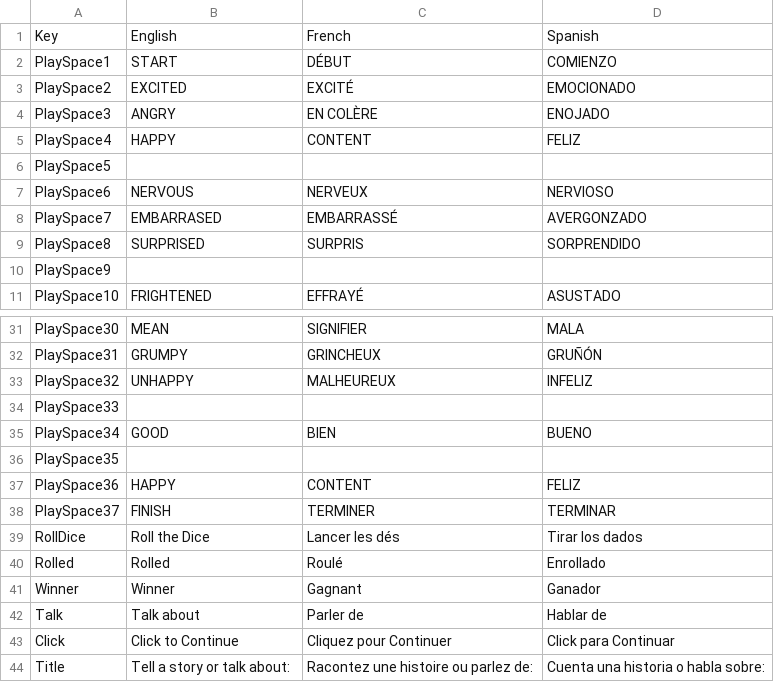
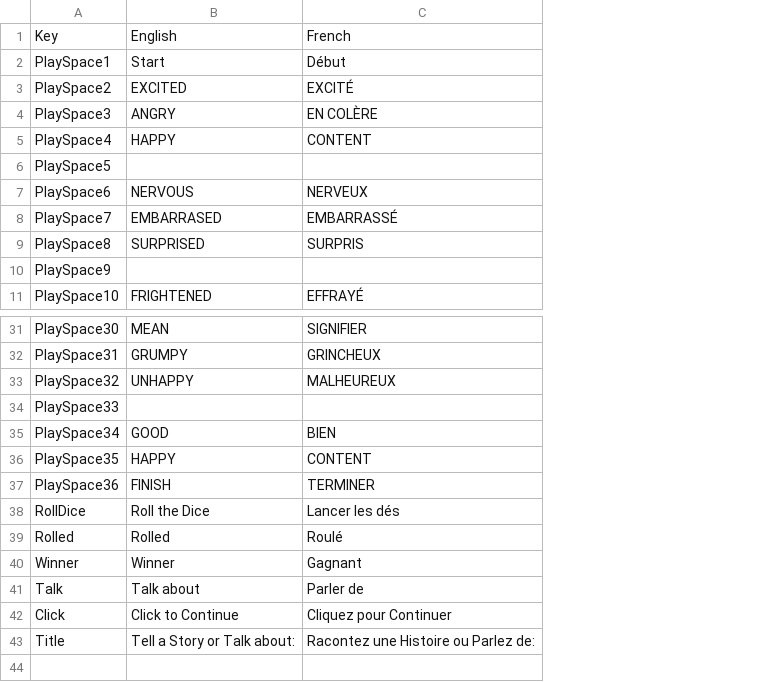
Before and after one commit to AuxiliumHorizons/AuxiliumHorizons.github.io, a CSV file: GameData/StreamingAssets/Goose.csv, drawn as a sheet; only a part is shown, gaps mark what is left out; removed rows and columns are numbered as before the commit, all else as after; the diff names each change by its address in the sheet, - before the commit and + after, or states it on an @@ line.

```diff
--- a/GameData/StreamingAssets/Goose.csv
+++ b/GameData/StreamingAssets/Goose.csv
-column D, rows 1-11: Spanish | COMIENZO | EMOCIONADO | ENOJADO | FELIZ |  | NERVIOSO | AVERGONZADO | SORPRENDIDO |  | ASUSTADO; rows 31-35: MALA | GRUÑÓN | INFELIZ |  | BUENO; rows 37-44: FELIZ | TERMINAR | Tirar los dados | Enrollado | Ganador | Hablar de | Click para Continuar | Cuenta una historia o habla sobre:
-B2: START
+B2: Start
-C2: DÉBUT
+C2: Début
-row 36: PlaySpace35
-A36: PlaySpace36
+A36: PlaySpace35
-A37: PlaySpace37
+A37: PlaySpace36
-B43: Tell a story or talk about:
+B43: Tell a Story or Talk about:
-C43: Racontez une histoire ou parlez de:
+C43: Racontez une Histoire ou Parlez de:
```
Also changed, not shown: GameData/StreamingAssets/Rally.csv, GameData/StreamingAssets/Snakes.csv, 9 other files.
